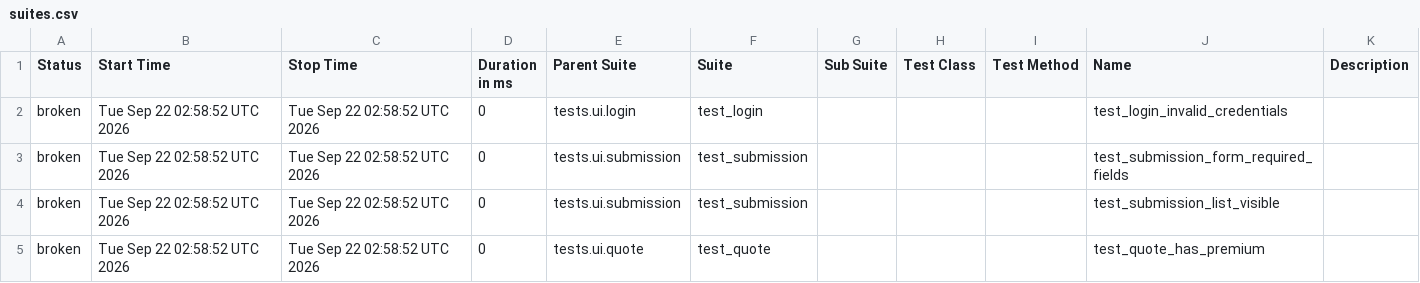
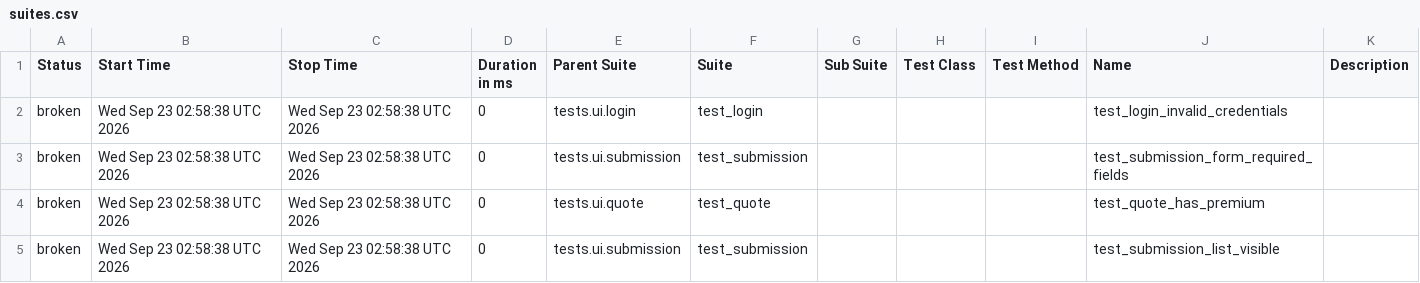
Before and after one commit to DilipAle/rng_ui_tests, a CSV file: agency-height/data/suites.csv, drawn as a sheet.

```diff
--- a/agency-height/data/suites.csv
+++ b/agency-height/data/suites.csv
@@ -1,5 +1,5 @@
 "Status","Start Time","Stop Time","Duration in ms","Parent Suite","Suite","Sub Suite","Test Class","Test Method","Name","Description"
-"broken","Tue Sep 22 02:58:52 UTC 2026","Tue Sep 22 02:58:52 UTC 2026","0","tests.ui.login","test_login","","","","test_login_invalid_credentials",""
-"broken","Tue Sep 22 02:58:52 UTC 2026","Tue Sep 22 02:58:52 UTC 2026","0","tests.ui.submission","test_submission","","","","test_submission_form_required_fields",""
-"broken","Tue Sep 22 02:58:52 UTC 2026","Tue Sep 22 02:58:52 UTC 2026","0","tests.ui.submission","test_submission","","","","test_submission_list_visible",""
-"broken","Tue Sep 22 02:58:52 UTC 2026","Tue Sep 22 02:58:52 UTC 2026","0","tests.ui.quote","test_quote","","","","test_quote_has_premium",""
+"broken","Wed Sep 23 02:58:38 UTC 2026","Wed Sep 23 02:58:38 UTC 2026","0","tests.ui.login","test_login","","","","test_login_invalid_credentials",""
+"broken","Wed Sep 23 02:58:38 UTC 2026","Wed Sep 23 02:58:38 UTC 2026","0","tests.ui.submission","test_submission","","","","test_submission_form_required_fields",""
+"broken","Wed Sep 23 02:58:38 UTC 2026","Wed Sep 23 02:58:38 UTC 2026","0","tests.ui.quote","test_quote","","","","test_quote_has_premium",""
+"broken","Wed Sep 23 02:58:38 UTC 2026","Wed Sep 23 02:58:38 UTC 2026","0","tests.ui.submission","test_submission","","","","test_submission_list_visible",""
```
Also changed, not shown: 28 other files.
